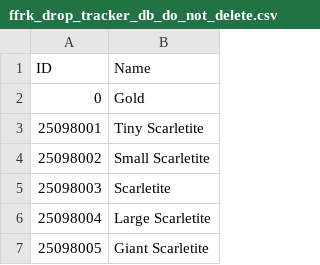
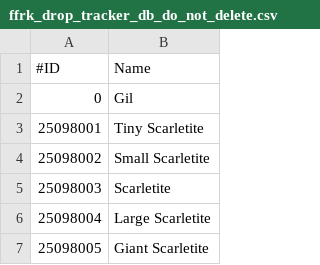
Before and after one commit to BaconCatBug/FFRK-Drop-Tracker, a CSV file: ffrk_drop_tracker_db_do_not_delete.csv, drawn as a sheet; only a part is shown.

Commit message:
Updated Drop Database

```diff
--- a/ffrk_drop_tracker_db_do_not_delete.csv
+++ b/ffrk_drop_tracker_db_do_not_delete.csv
@@ -1,3 +1,3 @@
-ID,Name
-0,Gold
+#ID,Name
+0,Gil
 25098001,Tiny Scarletite
```
